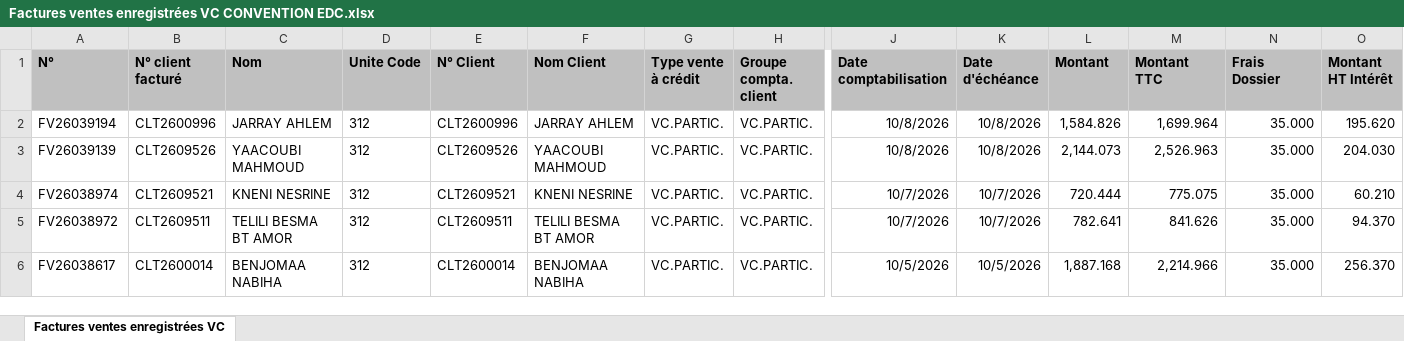
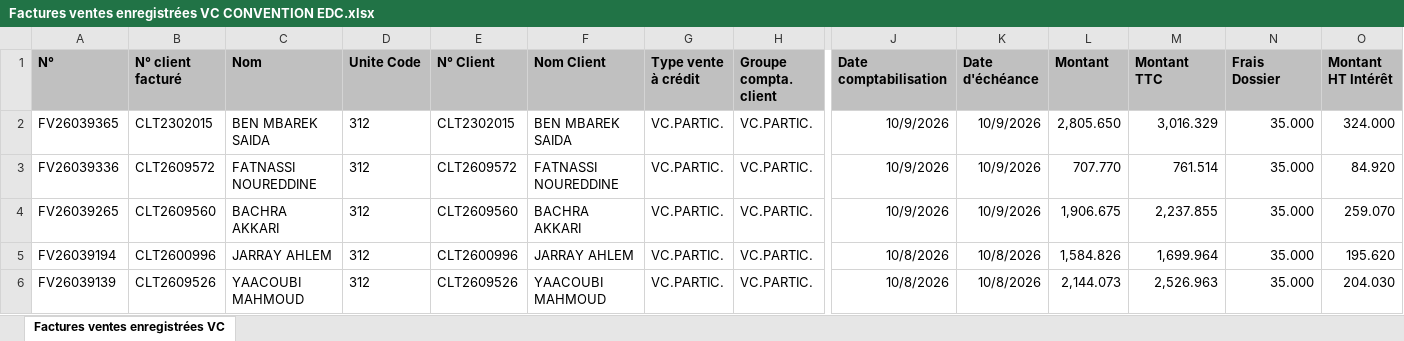
Before and after one commit to chkondali-dev/pilotage-b2b, an Excel workbook: 2025/Factures ventes enregistrées VC CONVENTION EDC.xlsx, sheet Factures ventes enregistrées VC, drawn as a sheet; only a part is shown, gaps mark what is left out; the shorter side is filled out with more unchanged rows; values as stored, in another font and other column widths than the file's, no borders; table styles not drawn; rows hold the shown columns only; the diff names each change by its address in the sheet, - before the commit and + after, or states it on an @@ line.

```diff
--- a/2025/Factures ventes enregistrées VC CONVENTION EDC.xlsx (sheet Factures ventes enregistrées VC)
+++ b/2025/Factures ventes enregistrées VC CONVENTION EDC.xlsx (sheet Factures ventes enregistrées VC)
+row 2: FV26039365 | CLT2302015 | BEN MBAREK SAIDA | 312 | CLT2302015 | BEN MBAREK SAIDA | VC.PARTIC. | VC.PARTIC. | 10/9/2026 | 10/9/2026 | 2,805.650 | 3,016.329 | 35.000 | 324.000
+row 3: FV26039336 | CLT2609572 | FATNASSI NOUREDDINE | 312 | CLT2609572 | FATNASSI NOUREDDINE | VC.PARTIC. | VC.PARTIC. | 10/9/2026 | 10/9/2026 | 707.770 | 761.514 | 35.000 | 84.920
+row 4: FV26039265 | CLT2609560 | BACHRA AKKARI | 312 | CLT2609560 | BACHRA AKKARI | VC.PARTIC. | VC.PARTIC. | 10/9/2026 | 10/9/2026 | 1,906.675 | 2,237.855 | 35.000 | 259.070
```
Also changed, not shown: 4 other files.
